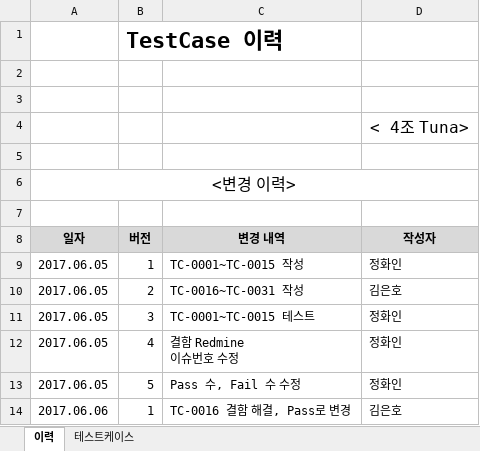
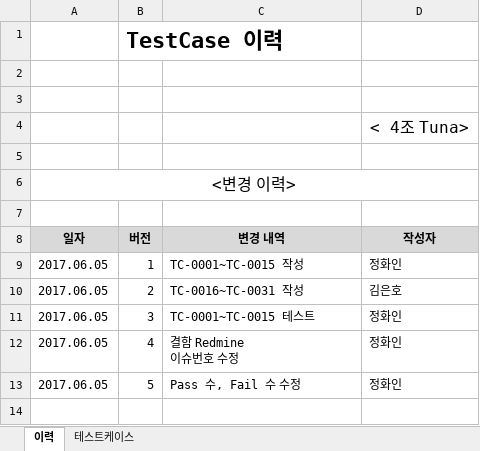
Before and after one commit to SE-admin/SE2017_4_tuna, an Excel workbook: doc/4_ 테스트케이스 및 테스트결과보고서/테스트케이스.xlsx, sheet 이력, drawn as a sheet; values as stored, in another font and other column widths than the file's, no borders; the diff names each change by its address in the sheet, - before the commit and + after, or states it on an @@ line.

Commit message:
Revert "TC-0016 결함 해결, 테스트 케이스 Pass로 변경 함"
This reverts commit eb3f990ab4fa83d77baca091a1f3b34652bef3ef.

이전 commit 상 오류가 있어  revert 하였음

```diff
--- a/doc/4_ 테스트케이스 및 테스트결과보고서/테스트케이스.xlsx (sheet 이력)
+++ b/doc/4_ 테스트케이스 및 테스트결과보고서/테스트케이스.xlsx (sheet 이력)
-row 14: 2017.06.06 | 1 | TC-0016 결함 해결, Pass로 변경 | 김은호
```
Also changed, not shown: sheet 테스트케이스.
